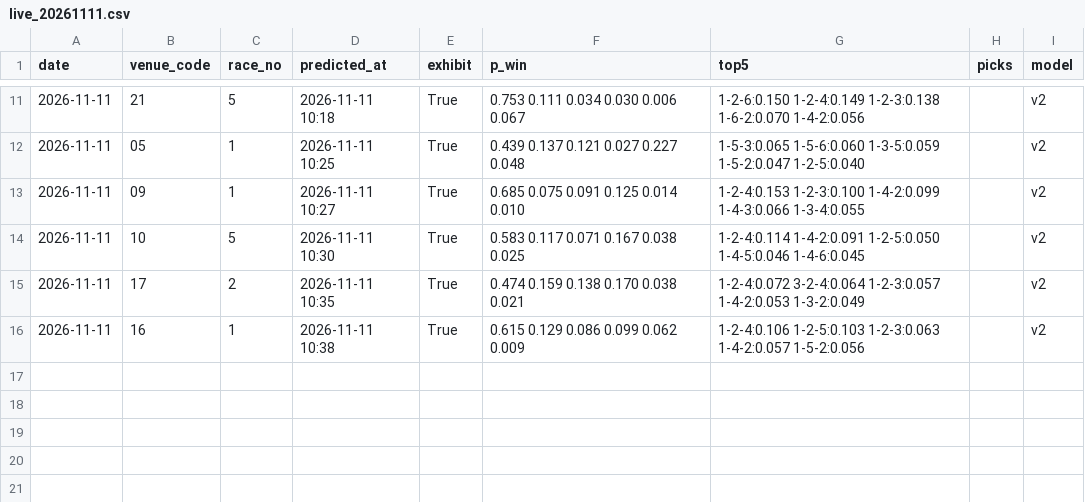
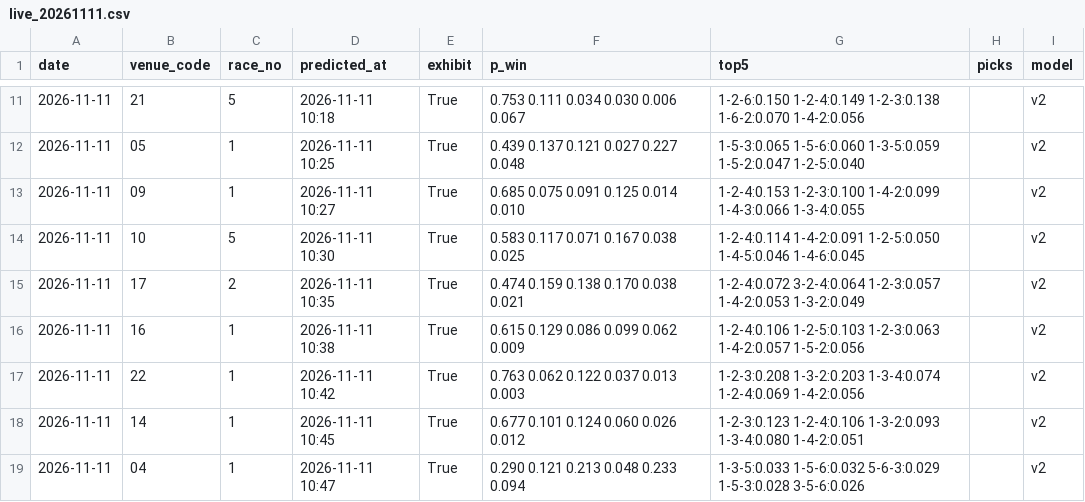
Before and after one commit to yadon-code/yoso-ai, a CSV file: data/predictions/live_20261111.csv, drawn as a sheet; only a part is shown, gaps mark what is left out.

```diff
--- a/data/predictions/live_20261111.csv
+++ b/data/predictions/live_20261111.csv
@@ -16 +16,4 @@ date,venue_code,race_no,predicted_at,exhibit,p_win,top5,picks,model
 2026-11-11,16,1,2026-11-11 10:38,True,0.615 0.129 0.086 0.099 0.062 0.009,1-2-4:0.106 1-2-5:0.103 1-2-3:0.063 1-4-2:0.057 1-5-2:0.056,,v2
+2026-11-11,22,1,2026-11-11 10:42,True,0.763 0.062 0.122 0.037 0.013 0.003,1-2-3:0.208 1-3-2:0.203 1-3-4:0.074 1-2-4:0.069 1-4-2:0.056,,v2
+2026-11-11,14,1,2026-11-11 10:45,True,0.677 0.101 0.124 0.060 0.026 0.012,1-2-3:0.123 1-2-4:0.106 1-3-2:0.093 1-3-4:0.080 1-4-2:0.051,,v2
+2026-11-11,04,1,2026-11-11 10:47,True,0.290 0.121 0.213 0.048 0.233 0.094,1-3-5:0.033 1-5-6:0.032 5-6-3:0.029 1-5-3:0.028 3-5-6:0.026,,v2
```
Also changed, not shown: data/odds_pre/pre_20261111.csv, data/paper/results_live.csv, 2 other files.
